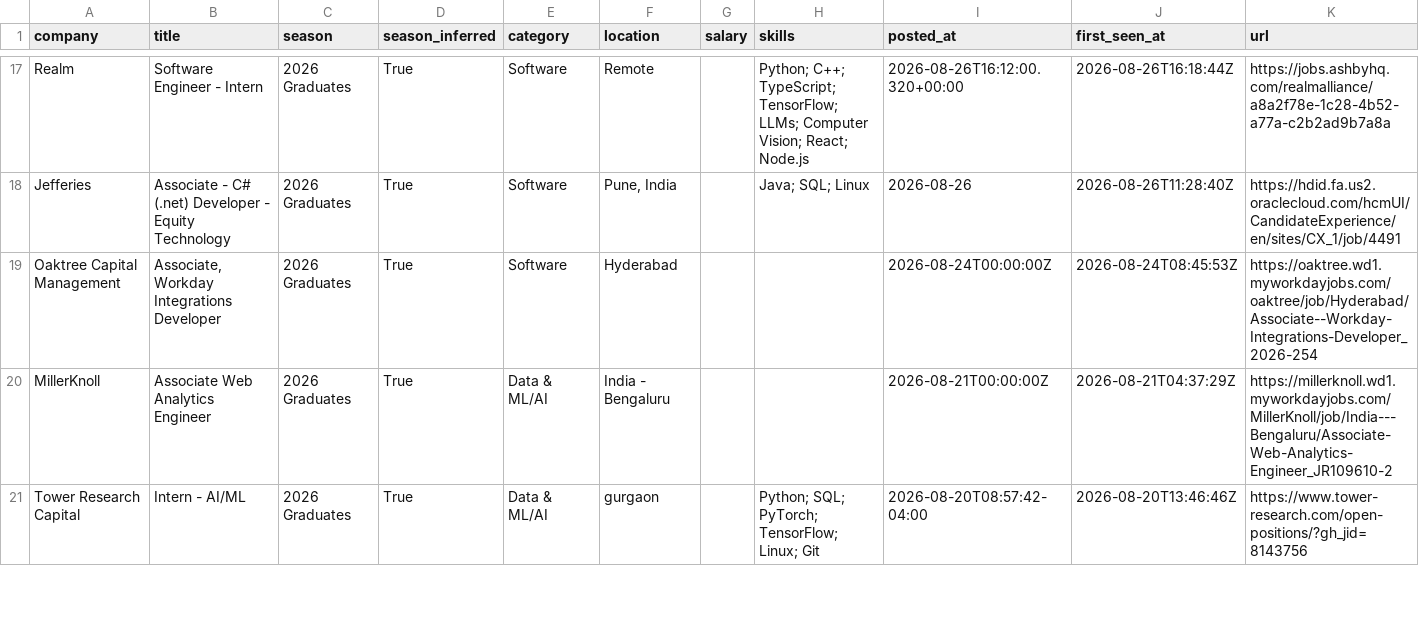
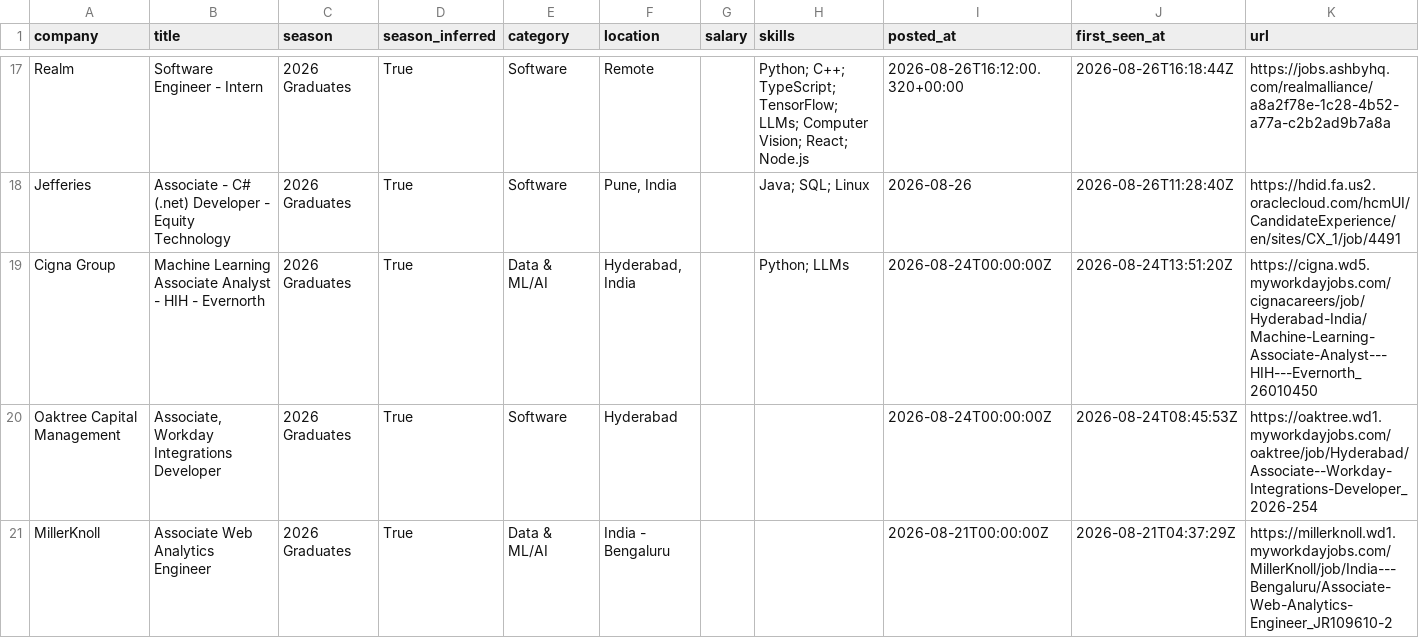
Before and after one commit to Smeerdev/Job-finder-agent, a CSV file: data/internships.csv, drawn as a sheet; only a part is shown, gaps mark what is left out; the shorter side is filled out with more unchanged rows.

Commit message:
chore: update internships (2026-09-04 14:50 UTC)

```diff
--- a/data/internships.csv
+++ b/data/internships.csv
@@ -18,2 +18,3 @@ Realm,Software Engineer - Intern,2026 Graduates,True,Software,Remote,,Python; C+
 Jefferies,Associate - C# (.net) Developer - Equity Technology,2026 Graduates,True,Software,"Pune, India",,Java; SQL; Linux,2026-08-26,2026-08-26T11:28:40Z,https://hdid.fa.us2.oraclecloud.com/hcmUI/CandidateExperience/en/sites/CX_1/job/4491
+Cigna Group,Machine Learning Associate Analyst - HIH - Evernorth,2026 Graduates,True,Data & ML/AI,"Hyderabad, India",,Python; LLMs,2026-08-24T00:00:00Z,2026-08-24T13:51:20Z,https://cigna.wd5.myworkdayjobs.com/cignacareers/job/Hyderabad-India/Machine-Learning-Associate-Analyst---HIH---Evernorth_26010450
 Oaktree Capital Management,"Associate, Workday Integrations Developer",2026 Graduates,True,Software,Hyderabad,,,2026-08-24T00:00:00Z,2026-08-24T08:45:53Z,https://oaktree.wd1.myworkdayjobs.com/oaktree/job/Hyderabad/Associate--Workday-Integrations-Developer_2026-254
```
Also changed, not shown: 11 other files.
